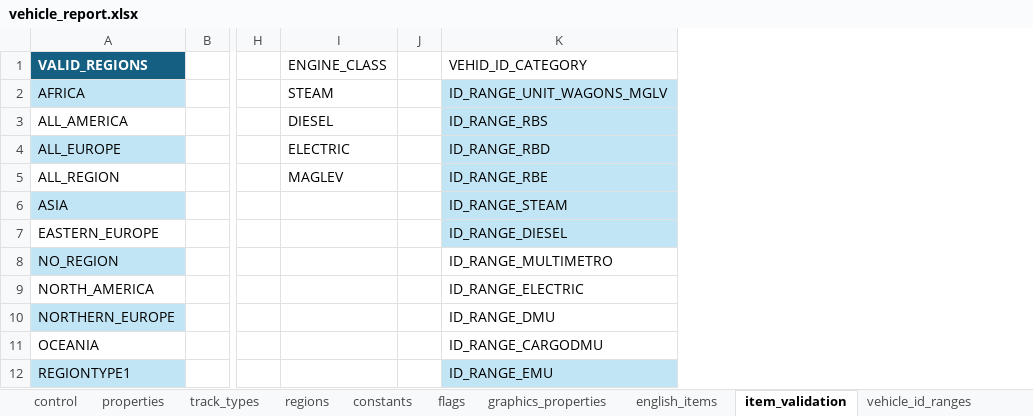
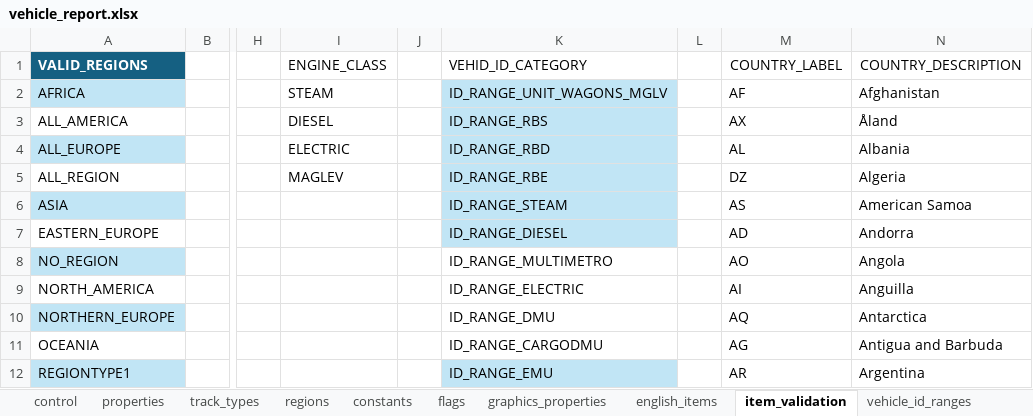
Before and after one commit to nemethviktor/2ccts_revival, an Excel workbook: tools/vehicle_report.xlsx, sheet item_validation, drawn as a sheet; only a part is shown, gaps mark what is left out; values as stored, in another font and other column widths than the file's, no borders; table styles not drawn; the diff covers the shown part only; the diff names each change by its address in the sheet, - before the commit and + after, or states it on an @@ line.

```diff
--- a/tools/vehicle_report.xlsx (sheet item_validation)
+++ b/tools/vehicle_report.xlsx (sheet item_validation)
+column L, empty
+column M (COUNTRY_LABEL), rows 2-12: AF | AX | AL | DZ | AS | AD | AO | AI | AQ | AG | AR
+column N (COUNTRY_DESCRIPTION), rows 2-12: Afghanistan | Åland | Albania | Algeria | American Samoa | Andorra | Angola | Anguilla | Antarctica | Antigua and Barbuda | Argentina
```
Also changed, not shown: 232 added rows elsewhere in this sheet, sheet graphics_properties, sheet english_items, sheet properties, 7 other files.
